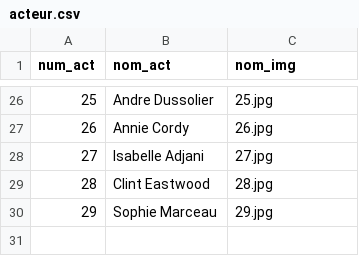
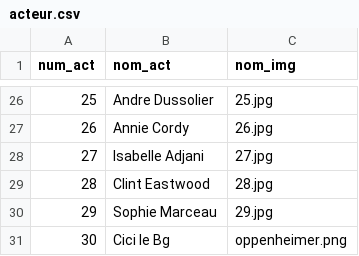
Before and after one commit to TheEndOfTheCycle/Web3Projet, a CSV file: csv/acteur.csv, drawn as a sheet; only a part is shown, gaps mark what is left out.

```diff
--- a/csv/acteur.csv
+++ b/csv/acteur.csv
@@ -30 +30,2 @@
 29,"Sophie Marceau","29.jpg",
+30,"Cici le Bg",oppenheimer.png
```
Also changed, not shown: csv/film.csv, 18 other files.
